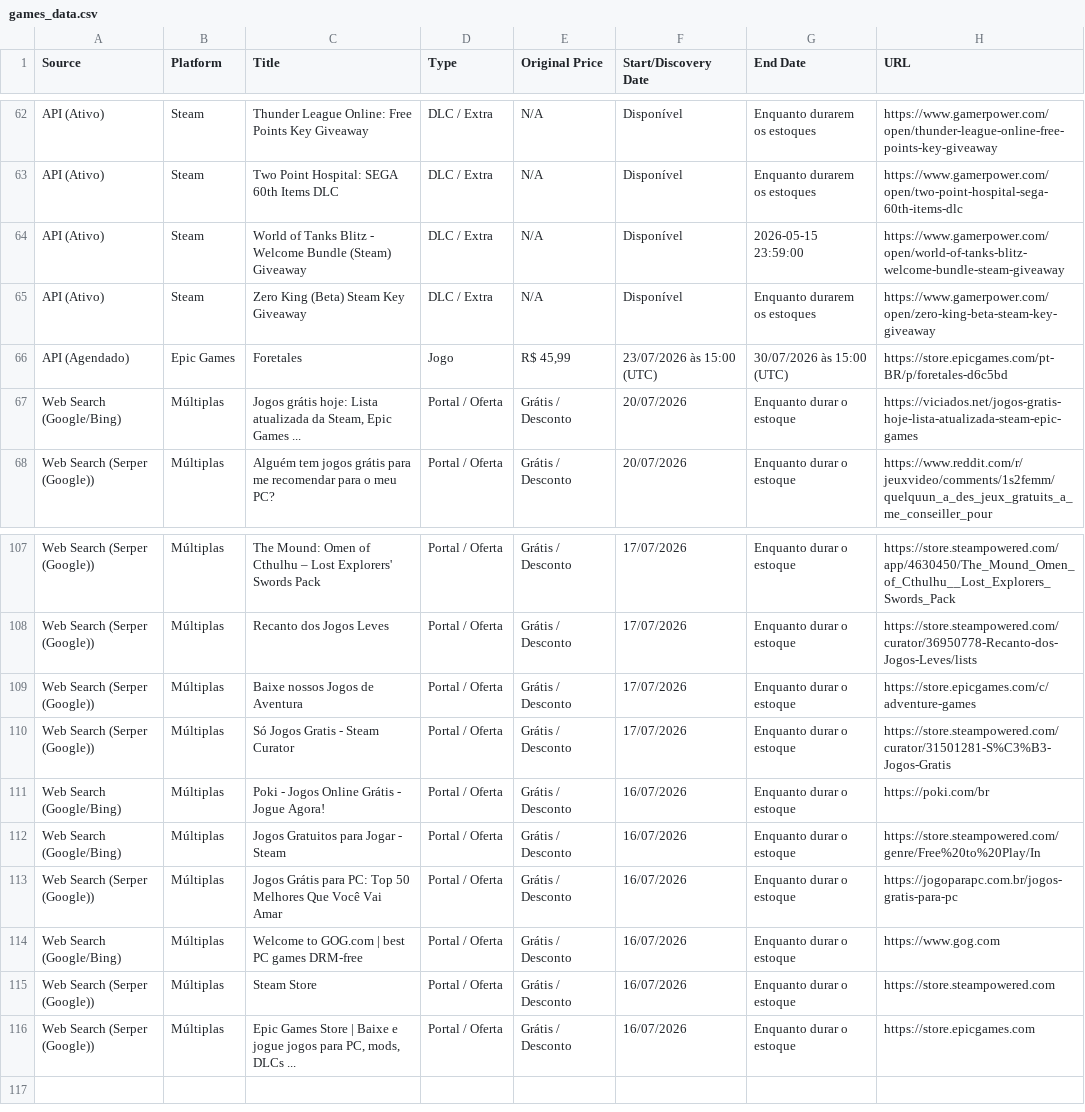
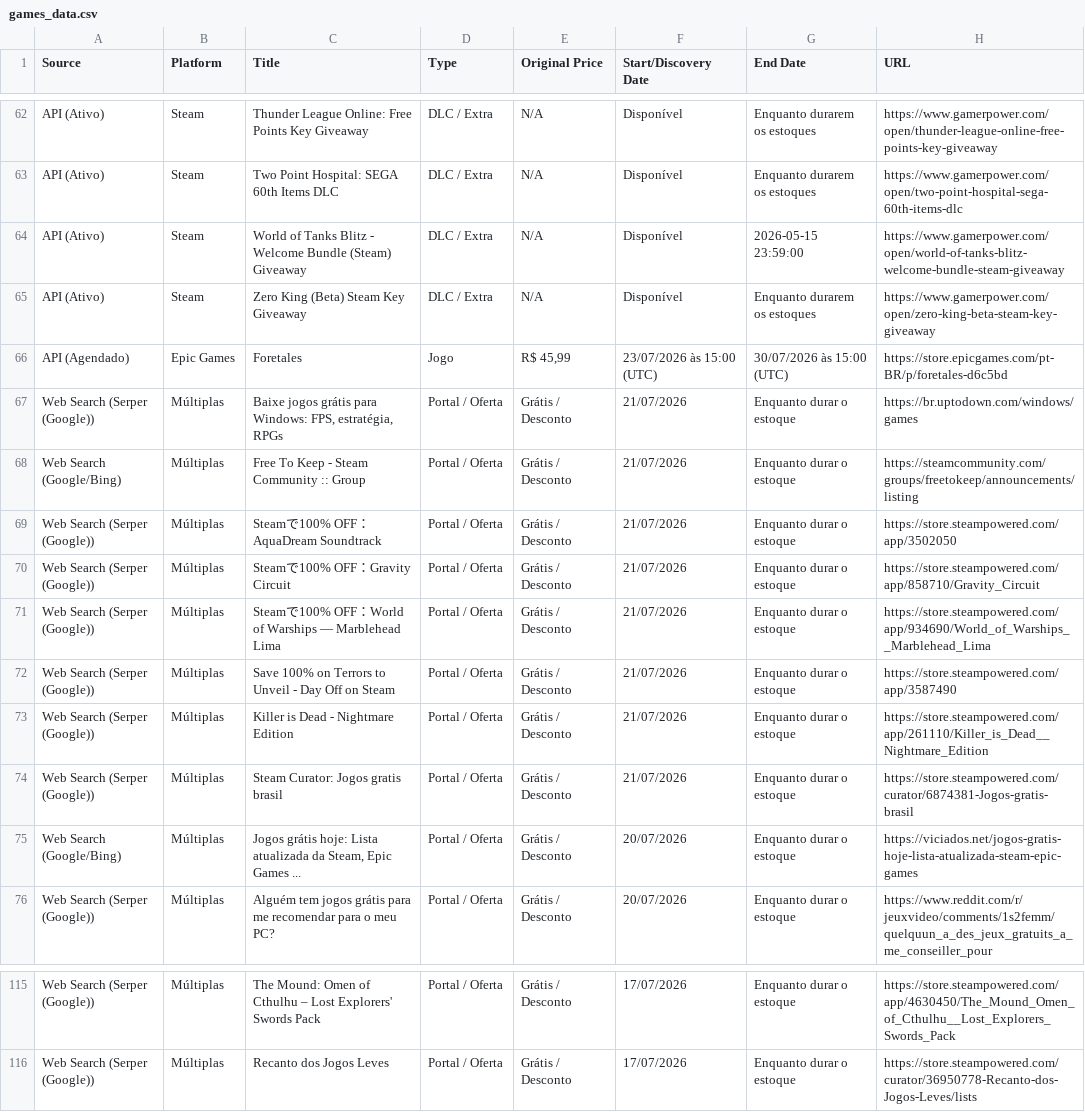
Before and after one commit to yuriluna85/games-for-free, a CSV file: games_data.csv, drawn as a sheet; only a part is shown, gaps mark what is left out; removed rows and columns are numbered as before the commit, all else as after; the diff names each change by its address in the sheet, - before the commit and + after, or states it on an @@ line.

```diff
--- a/games_data.csv
+++ b/games_data.csv
+row 67: Web Search (Serper (Google)) | Múltiplas | Baixe jogos grátis para Windows: FPS, estratégia, RPGs | Portal / Oferta | Grátis / Desconto | 21/07/2026 | Enquanto durar o estoque | https://br.uptodown.com/windows/games
+row 68: Web Search (Google/Bing) | Múltiplas | Free To Keep - Steam Community :: Group | Portal / Oferta | Grátis / Desconto | 21/07/2026 | Enquanto durar o estoque | https://steamcommunity.com/groups/freetokeep/announcements/listing
+row 69: Web Search (Serper (Google)) | Múltiplas | Steamで100% OFF：AquaDream Soundtrack | Portal / Oferta | Grátis / Desconto | 21/07/2026 | Enquanto durar o estoque | https://store.steampowered.com/app/3502050
+row 70: Web Search (Serper (Google)) | Múltiplas | Steamで100% OFF：Gravity Circuit | Portal / Oferta | Grátis / Desconto | 21/07/2026 | Enquanto durar o estoque | https://store.steampowered.com/app/858710/Gravity_Circuit
+row 71: Web Search (Serper (Google)) | Múltiplas | Steamで100% OFF：World of Warships — Marblehead Lima | Portal / Oferta | Grátis / Desconto | 21/07/2026 | Enquanto durar o estoque | https://store.steampowered.com/app/934690/World_of_Warships__Marblehead_Lima
+row 72: Web Search (Serper (Google)) | Múltiplas | Save 100% on Terrors to Unveil - Day Off on Steam | Portal / Oferta | Grátis / Desconto | 21/07/2026 | Enquanto durar o estoque | https://store.steampowered.com/app/3587490
+row 73: Web Search (Serper (Google)) | Múltiplas | Killer is Dead - Nightmare Edition | Portal / Oferta | Grátis / Desconto | 21/07/2026 | Enquanto durar o estoque | https://store.steampowered.com/app/261110/Killer_is_Dead__Nightmare_Edition
+row 74: Web Search (Serper (Google)) | Múltiplas | Steam Curator: Jogos gratis brasil | Portal / Oferta | Grátis / Desconto | 21/07/2026 | Enquanto durar o estoque | https://store.steampowered.com/curator/6874381-Jogos-gratis-brasil
-row 109: Web Search (Serper (Google)) | Múltiplas | Baixe nossos Jogos de Aventura | Portal / Oferta | Grátis / Desconto | 17/07/2026 | Enquanto durar o estoque | https://store.epicgames.com/c/adventure-games
-row 110: Web Search (Serper (Google)) | Múltiplas | Só Jogos Gratis - Steam Curator | Portal / Oferta | Grátis / Desconto | 17/07/2026 | Enquanto durar o estoque | https://store.steampowered.com/curator/31501281-S%C3%B3-Jogos-Gratis
-row 111: Web Search (Google/Bing) | Múltiplas | Poki - Jogos Online Grátis - Jogue Agora! | Portal / Oferta | Grátis / Desconto | 16/07/2026 | Enquanto durar o estoque | https://poki.com/br
-row 112: Web Search (Google/Bing) | Múltiplas | Jogos Gratuitos para Jogar - Steam | Portal / Oferta | Grátis / Desconto | 16/07/2026 | Enquanto durar o estoque | https://store.steampowered.com/genre/Free%20to%20Play/In
-row 113: Web Search (Serper (Google)) | Múltiplas | Jogos Grátis para PC: Top 50 Melhores Que Você Vai Amar | Portal / Oferta | Grátis / Desconto | 16/07/2026 | Enquanto durar o estoque | https://jogoparapc.com.br/jogos-gratis-para-pc
-row 114: Web Search (Google/Bing) | Múltiplas | Welcome to GOG.com | best PC games DRM-free | Portal / Oferta | Grátis / Desconto | 16/07/2026 | Enquanto durar o estoque | https://www.gog.com
-row 115: Web Search (Serper (Google)) | Múltiplas | Steam Store | Portal / Oferta | Grátis / Desconto | 16/07/2026 | Enquanto durar o estoque | https://store.steampowered.com
-row 116: Web Search (Serper (Google)) | Múltiplas | Epic Games Store | Baixe e jogue jogos para PC, mods, DLCs ... | Portal / Oferta | Grátis / Desconto | 16/07/2026 | Enquanto durar o estoque | https://store.epicgames.com
```
Also changed, not shown: 3 other files.
